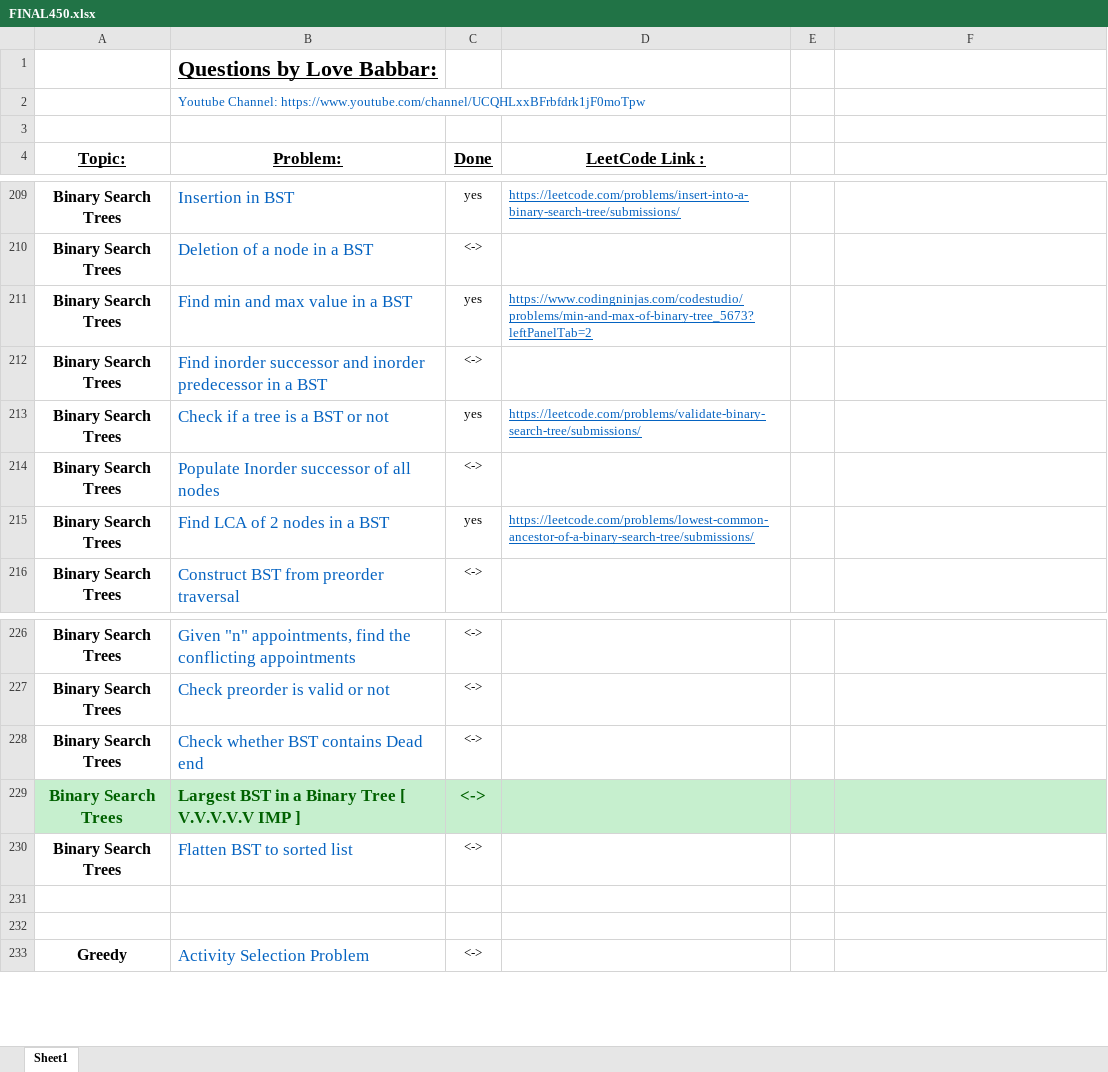
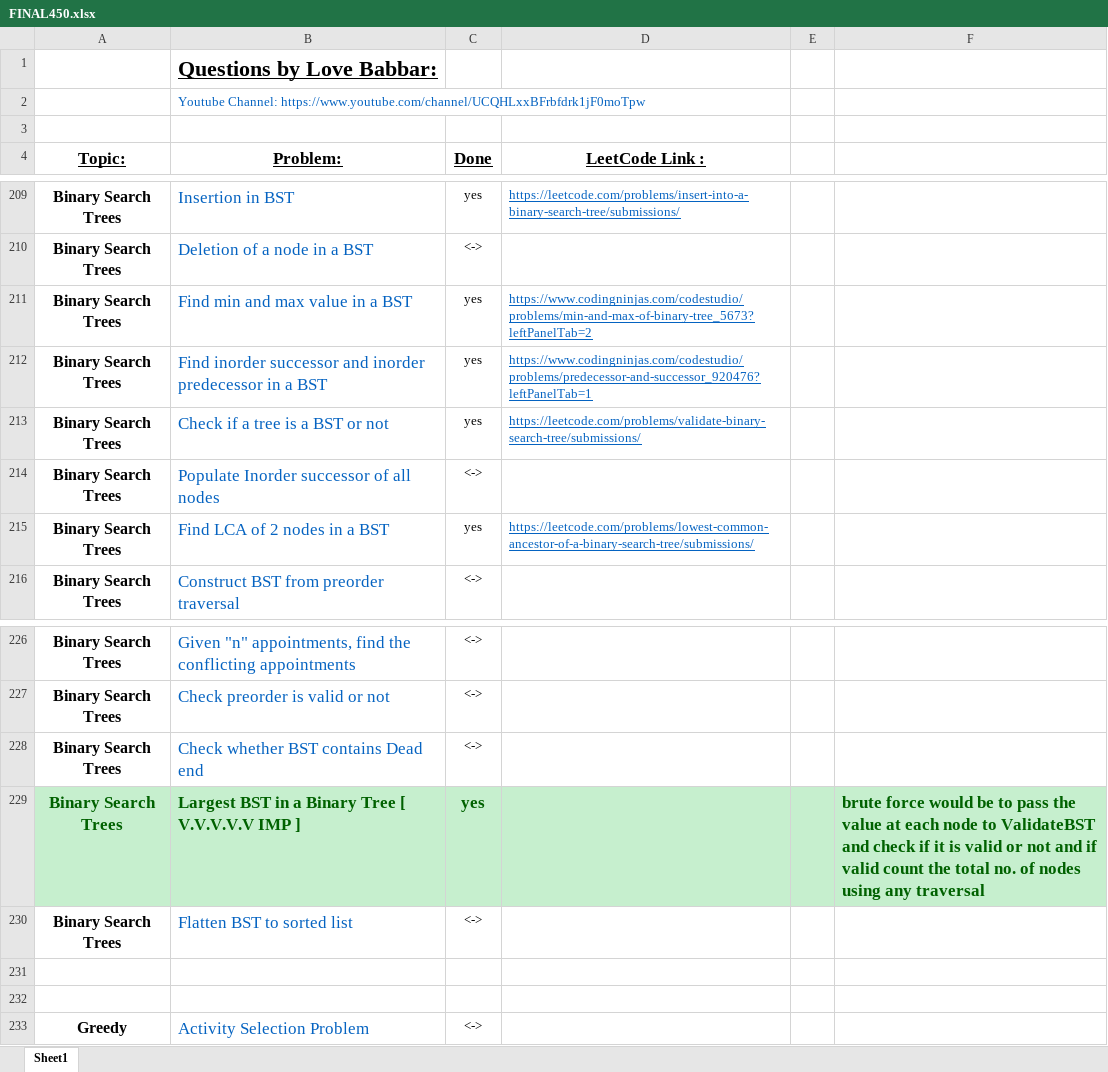
Before and after one commit to ancorp134/DSA, an Excel workbook: 450-QuestionSeries/FINAL450.xlsx, sheet Sheet1, drawn as a sheet; only a part is shown, gaps mark what is left out; values as stored, in another font and other column widths than the file's, no borders; the diff names each change by its address in the sheet, - before the commit and + after, or states it on an @@ line.

Commit message:
inorder successor/predecessor in BST

```diff
--- a/450-QuestionSeries/FINAL450.xlsx (sheet Sheet1)
+++ b/450-QuestionSeries/FINAL450.xlsx (sheet Sheet1)
-C212 (Done): <->
+C212 (Done): yes
-D212 (LeetCode Link :): (empty)
+D212 (LeetCode Link :): https://www.codingninjas.com/codestudio/problems/predecessor-and-successor_920476?leftPanelTab=1
-C229 (Done): <->
+C229 (Done): yes
-F229: (empty)
+F229: brute force would be to pass the value at each node to ValidateBST and check if it is valid or not and if valid count the total no. of nodes using any traversal
```
